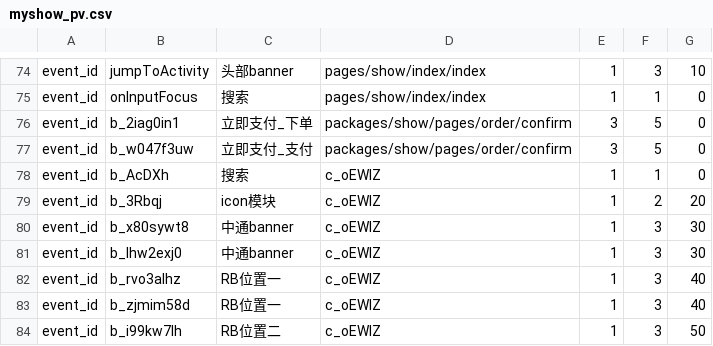
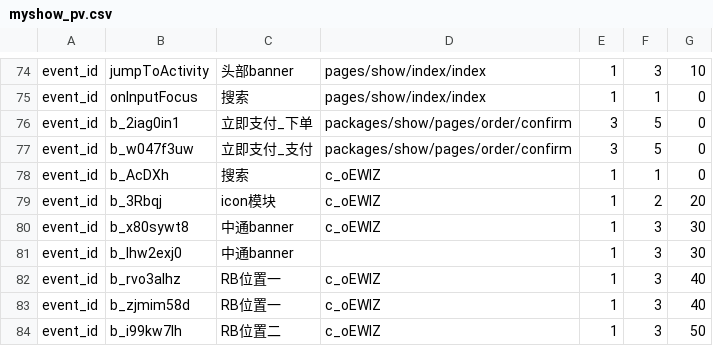
Before and after one commit to fnfly2005/omy_code, a CSV file: table/myshow_pv.csv, drawn as a sheet; only a part is shown, gaps mark what is left out.

```diff
--- a/table/myshow_pv.csv
+++ b/table/myshow_pv.csv
@@ -80,3 +80,3 @@ event_id,b_3Rbqj,icon模块,c_oEWlZ,1,2,20
 event_id,b_x80sywt8,中通banner,c_oEWlZ,1,3,30
-event_id,b_lhw2exj0,中通banner,c_oEWlZ,1,3,30
+event_id,b_lhw2exj0,中通banner,,1,3,30
 event_id,b_rvo3alhz,RB位置一,c_oEWlZ,1,3,40
```
Also changed, not shown: 19 other files.
